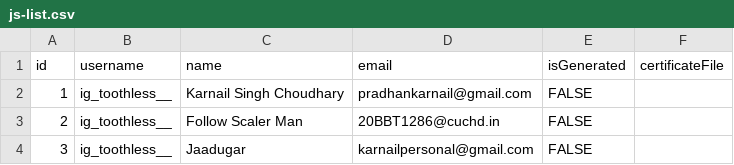
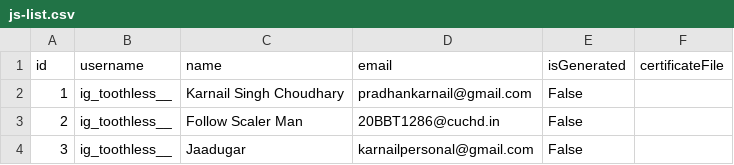
Before and after one commit to nightfury-crypto/create-certificate-scaler, a CSV file: js-list.csv, drawn as a sheet.

```diff
--- a/js-list.csv
+++ b/js-list.csv
@@ -1,4 +1,4 @@
 id,username,name,email,isGenerated,certificateFile
-1,ig_toothless__,Karnail Singh Choudhary,pradhankarnail@gmail.com,FALSE,""
-2,ig_toothless__,Follow Scaler Man,20BBT1286@cuchd.in,FALSE,""
-3,ig_toothless__,Jaadugar,karnailpersonal@gmail.com,FALSE,""
+1,ig_toothless__,Karnail Singh Choudhary,pradhankarnail@gmail.com,False,""
+2,ig_toothless__,Follow Scaler Man,20BBT1286@cuchd.in,False, ""
+3,ig_toothless__,Jaadugar,karnailpersonal@gmail.com,False, ""
```
Also changed, not shown: 2 other files.
